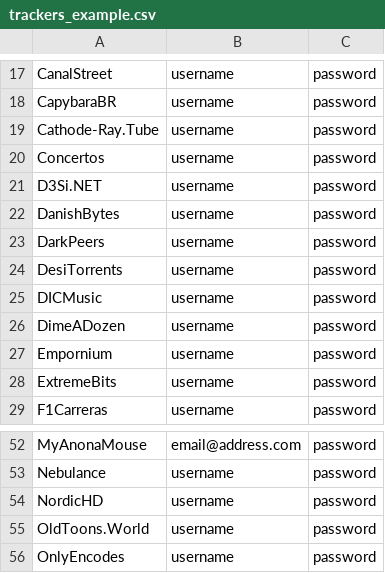
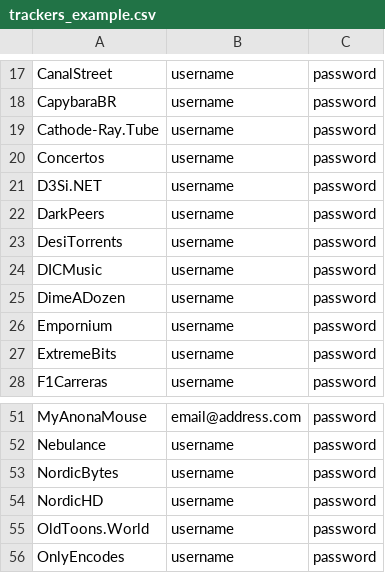
Before and after one commit to zodac-personal/tracker-profiles, a CSV file: docker/trackers_example.csv, drawn as a sheet; only a part is shown, gaps mark what is left out.

Commit message:
[NordicBytes] Migrating DanishBytes to new site

```diff
--- a/docker/trackers_example.csv
+++ b/docker/trackers_example.csv
@@ -21,3 +21,2 @@ Concertos,username,password
 D3Si.NET,username,password
-DanishBytes,username,password
 DarkPeers,username,password
@@ -53,2 +52,3 @@ MyAnonaMouse,email@address.com,password
 Nebulance,username,password
+NordicBytes,username,password
 NordicHD,username,password
```
Also changed, not shown: 4 other files.
